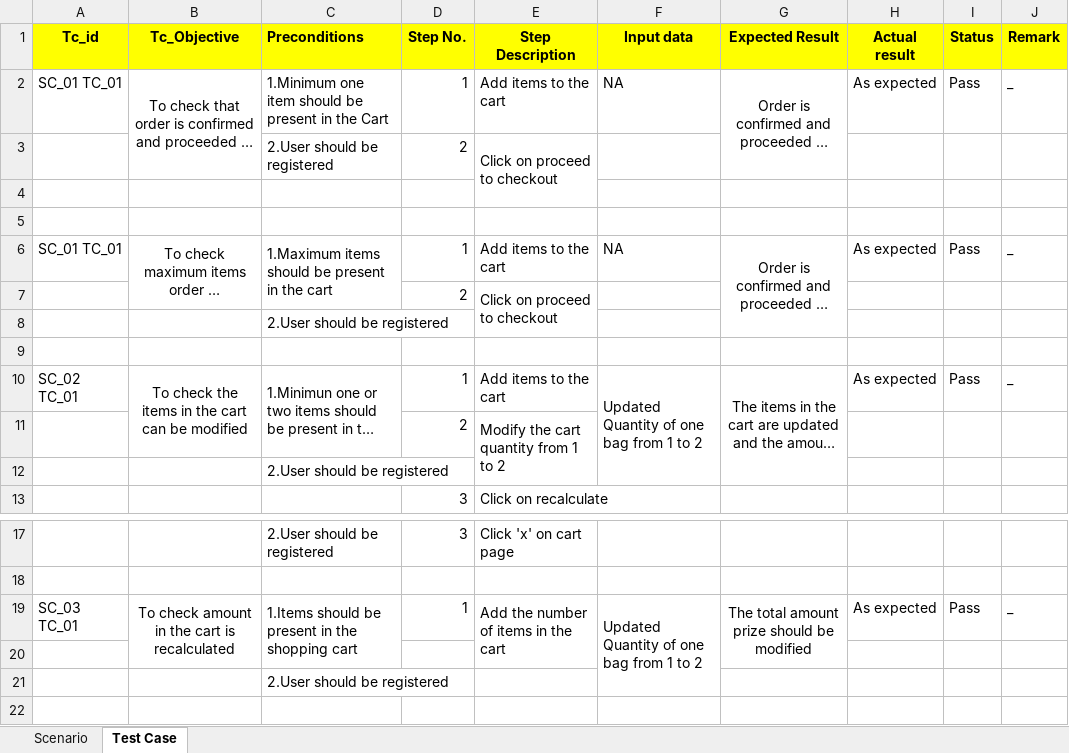
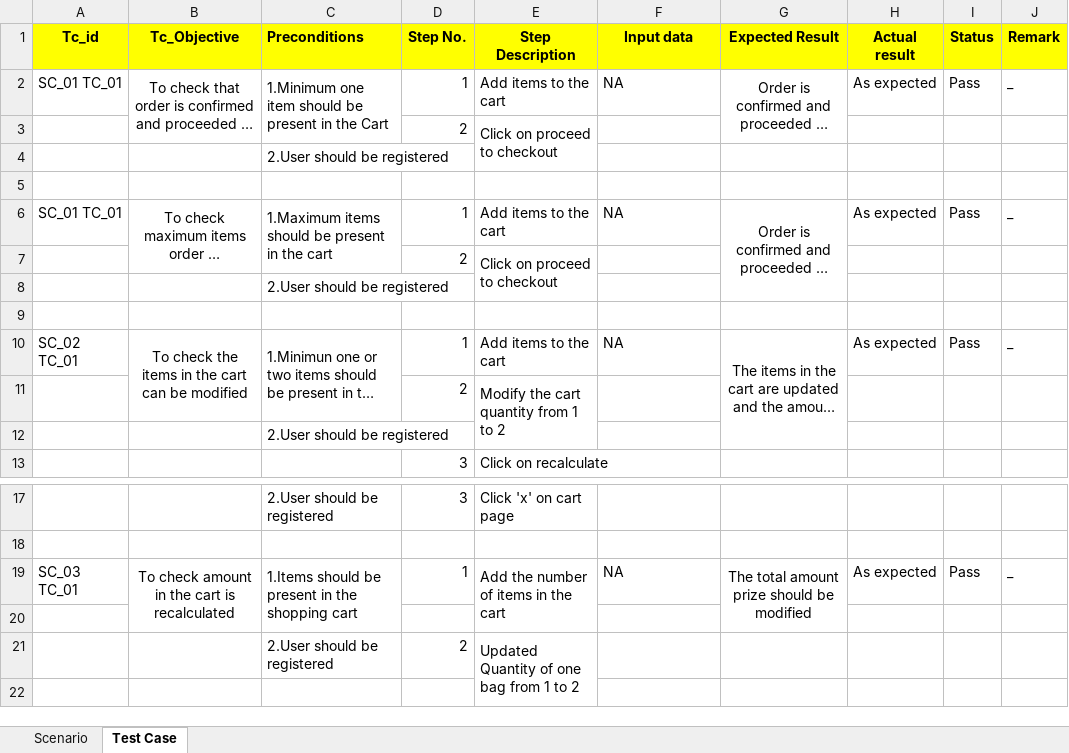
Before and after one commit to adityaadhaygude/Shopizer, an Excel workbook: Cartpage_test_cases.xlsx, sheet Test Case, drawn as a sheet; only a part is shown, gaps mark what is left out; long unchanged cells end in …; values as stored, in another font and other column widths than the file's, no borders; removed rows and columns are numbered as before the commit, all else as after; the diff names each change by its address in the sheet, - before the commit and + after, or states it on an @@ line.

Commit message:
Update Cart test cases

```diff
--- a/Cartpage_test_cases.xlsx (sheet Test Case)
+++ b/Cartpage_test_cases.xlsx (sheet Test Case)
+C2:C3 merged
-C3 (Preconditions): 2.User should be registered
+C3 (Preconditions): (empty)
-C4 (Preconditions): (empty)
+C4 (Preconditions): 2.User should be registered
-F10 (Input data): Updated Quantity of one bag from 1 to 2
+F10 (Input data): NA
-F10:F12 merged
-F19 (Input data): Updated Quantity of one bag from 1 to 2
+F19 (Input data): NA
-F19:F21 merged
-row 21:  |  | 2.User should be registered
+row 21:  |  | 2.User should be registered | 2 | Updated Quantity of one bag from 1 to 2
```
Also changed, not shown: sheet Scenario.
